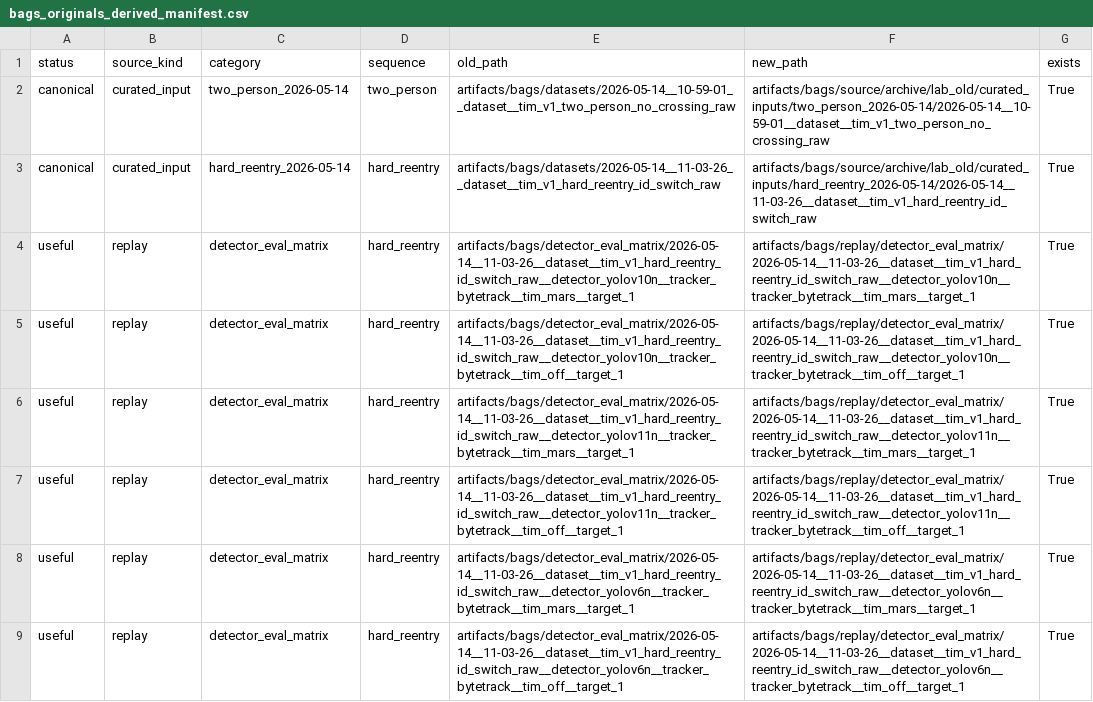
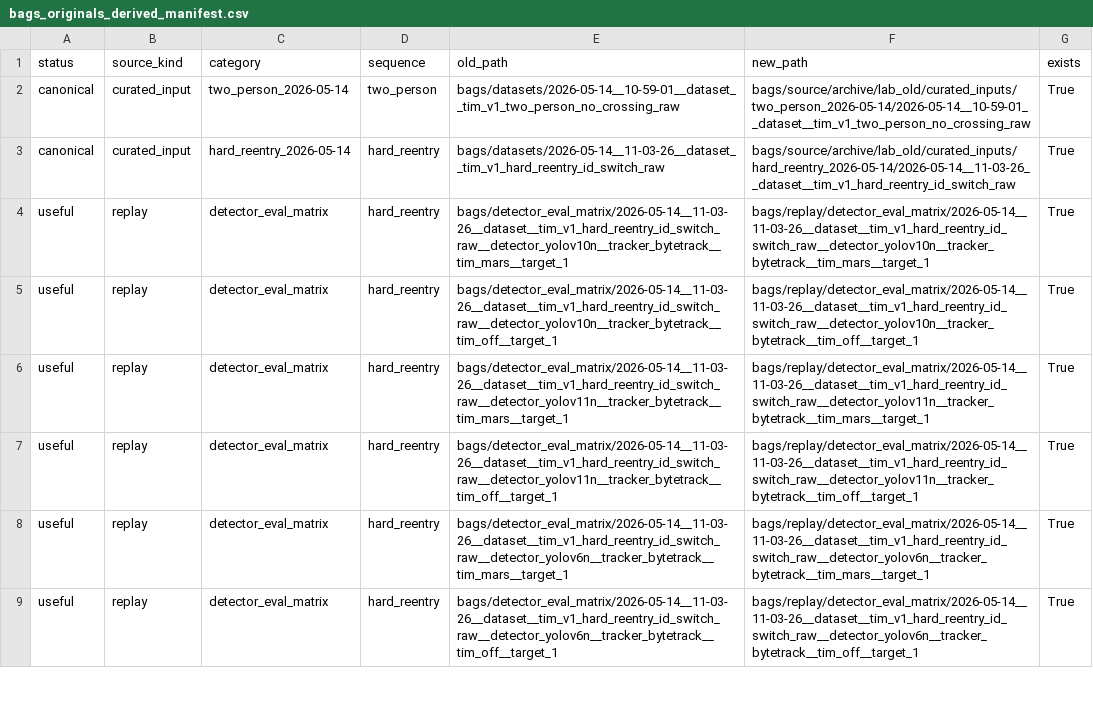
Before and after one commit to FRCTavares/IST-Thesis-Code, a CSV file: docs/data/catalogue/archive_legacy_cleanup/bags_originals_derived_manifest.csv, drawn as a sheet; only a part is shown; the diff covers the shown part only.

Commit message:
27-06-26:"Clean repository data layout and ignore local artifacts."

```diff
--- a/docs/data/catalogue/archive_legacy_cleanup/bags_originals_derived_manifest.csv
+++ b/docs/data/catalogue/archive_legacy_cleanup/bags_originals_derived_manifest.csv
@@ -1,9 +1,9 @@
 status,source_kind,category,sequence,old_path,new_path,exists
-canonical,curated_input,two_person_2026-05-14,two_person,artifacts/bags/datasets/2026-05-14__10-59-01__dataset__tim_v1_two_person_no_crossing_raw,artifacts/bags/source/archive/lab_old/curated_inputs/two_person_2026-05-14/2026-05-14__10-59-01__dataset__tim_v1_two_person_no_crossing_raw,True
-canonical,curated_input,hard_reentry_2026-05-14,hard_reentry,artifacts/bags/datasets/2026-05-14__11-03-26__dataset__tim_v1_hard_reentry_id_switch_raw,artifacts/bags/source/archive/lab_old/curated_inputs/hard_reentry_2026-05-14/2026-05-14__11-03-26__dataset__tim_v1_hard_reentry_id_switch_raw,True
-useful,replay,detector_eval_matrix,hard_reentry,artifacts/bags/detector_eval_matrix/2026-05-14__11-03-26__dataset__tim_v1_hard_reentry_id_switch_raw__detector_yolov10n__tracker_bytetrack__tim_mars__target_1,artifacts/bags/replay/detector_eval_matrix/2026-05-14__11-03-26__dataset__tim_v1_hard_reentry_id_switch_raw__detector_yolov10n__tracker_bytetrack__tim_mars__target_1,True
-useful,replay,detector_eval_matrix,hard_reentry,artifacts/bags/detector_eval_matrix/2026-05-14__11-03-26__dataset__tim_v1_hard_reentry_id_switch_raw__detector_yolov10n__tracker_bytetrack__tim_off__target_1,artifacts/bags/replay/detector_eval_matrix/2026-05-14__11-03-26__dataset__tim_v1_hard_reentry_id_switch_raw__detector_yolov10n__tracker_bytetrack__tim_off__target_1,True
-useful,replay,detector_eval_matrix,hard_reentry,artifacts/bags/detector_eval_matrix/2026-05-14__11-03-26__dataset__tim_v1_hard_reentry_id_switch_raw__detector_yolov11n__tracker_bytetrack__tim_mars__target_1,artifacts/bags/replay/detector_eval_matrix/2026-05-14__11-03-26__dataset__tim_v1_hard_reentry_id_switch_raw__detector_yolov11n__tracker_bytetrack__tim_mars__target_1,True
-useful,replay,detector_eval_matrix,hard_reentry,artifacts/bags/detector_eval_matrix/2026-05-14__11-03-26__dataset__tim_v1_hard_reentry_id_switch_raw__detector_yolov11n__tracker_bytetrack__tim_off__target_1,artifacts/bags/replay/detector_eval_matrix/2026-05-14__11-03-26__dataset__tim_v1_hard_reentry_id_switch_raw__detector_yolov11n__tracker_bytetrack__tim_off__target_1,True
-useful,replay,detector_eval_matrix,hard_reentry,artifacts/bags/detector_eval_matrix/2026-05-14__11-03-26__dataset__tim_v1_hard_reentry_id_switch_raw__detector_yolov6n__tracker_bytetrack__tim_mars__target_1,artifacts/bags/replay/detector_eval_matrix/2026-05-14__11-03-26__dataset__tim_v1_hard_reentry_id_switch_raw__detector_yolov6n__tracker_bytetrack__tim_mars__target_1,True
-useful,replay,detector_eval_matrix,hard_reentry,artifacts/bags/detector_eval_matrix/2026-05-14__11-03-26__dataset__tim_v1_hard_reentry_id_switch_raw__detector_yolov6n__tracker_bytetrack__tim_off__target_1,artifacts/bags/replay/detector_eval_matrix/2026-05-14__11-03-26__dataset__tim_v1_hard_reentry_id_switch_raw__detector_yolov6n__tracker_bytetrack__tim_off__target_1,True
+canonical,curated_input,two_person_2026-05-14,two_person,bags/datasets/2026-05-14__10-59-01__dataset__tim_v1_two_person_no_crossing_raw,bags/source/archive/lab_old/curated_inputs/two_person_2026-05-14/2026-05-14__10-59-01__dataset__tim_v1_two_person_no_crossing_raw,True
+canonical,curated_input,hard_reentry_2026-05-14,hard_reentry,bags/datasets/2026-05-14__11-03-26__dataset__tim_v1_hard_reentry_id_switch_raw,bags/source/archive/lab_old/curated_inputs/hard_reentry_2026-05-14/2026-05-14__11-03-26__dataset__tim_v1_hard_reentry_id_switch_raw,True
+useful,replay,detector_eval_matrix,hard_reentry,bags/detector_eval_matrix/2026-05-14__11-03-26__dataset__tim_v1_hard_reentry_id_switch_raw__detector_yolov10n__tracker_bytetrack__tim_mars__target_1,bags/replay/detector_eval_matrix/2026-05-14__11-03-26__dataset__tim_v1_hard_reentry_id_switch_raw__detector_yolov10n__tracker_bytetrack__tim_mars__target_1,True
+useful,replay,detector_eval_matrix,hard_reentry,bags/detector_eval_matrix/2026-05-14__11-03-26__dataset__tim_v1_hard_reentry_id_switch_raw__detector_yolov10n__tracker_bytetrack__tim_off__target_1,bags/replay/detector_eval_matrix/2026-05-14__11-03-26__dataset__tim_v1_hard_reentry_id_switch_raw__detector_yolov10n__tracker_bytetrack__tim_off__target_1,True
+useful,replay,detector_eval_matrix,hard_reentry,bags/detector_eval_matrix/2026-05-14__11-03-26__dataset__tim_v1_hard_reentry_id_switch_raw__detector_yolov11n__tracker_bytetrack__tim_mars__target_1,bags/replay/detector_eval_matrix/2026-05-14__11-03-26__dataset__tim_v1_hard_reentry_id_switch_raw__detector_yolov11n__tracker_bytetrack__tim_mars__target_1,True
+useful,replay,detector_eval_matrix,hard_reentry,bags/detector_eval_matrix/2026-05-14__11-03-26__dataset__tim_v1_hard_reentry_id_switch_raw__detector_yolov11n__tracker_bytetrack__tim_off__target_1,bags/replay/detector_eval_matrix/2026-05-14__11-03-26__dataset__tim_v1_hard_reentry_id_switch_raw__detector_yolov11n__tracker_bytetrack__tim_off__target_1,True
+useful,replay,detector_eval_matrix,hard_reentry,bags/detector_eval_matrix/2026-05-14__11-03-26__dataset__tim_v1_hard_reentry_id_switch_raw__detector_yolov6n__tracker_bytetrack__tim_mars__target_1,bags/replay/detector_eval_matrix/2026-05-14__11-03-26__dataset__tim_v1_hard_reentry_id_switch_raw__detector_yolov6n__tracker_bytetrack__tim_mars__target_1,True
+useful,replay,detector_eval_matrix,hard_reentry,bags/detector_eval_matrix/2026-05-14__11-03-26__dataset__tim_v1_hard_reentry_id_switch_raw__detector_yolov6n__tracker_bytetrack__tim_off__target_1,bags/replay/detector_eval_matrix/2026-05-14__11-03-26__dataset__tim_v1_hard_reentry_id_switch_raw__detector_yolov6n__tracker_bytetrack__tim_off__target_1,True
```
Also changed, not shown: 156 edited cells elsewhere in this file, docs/data/catalogue/archive_legacy_cleanup/bag_migration_plan.csv, docs/data/catalogue/archive_legacy_cleanup/soft_trash_manifest.csv, 45 other files.
